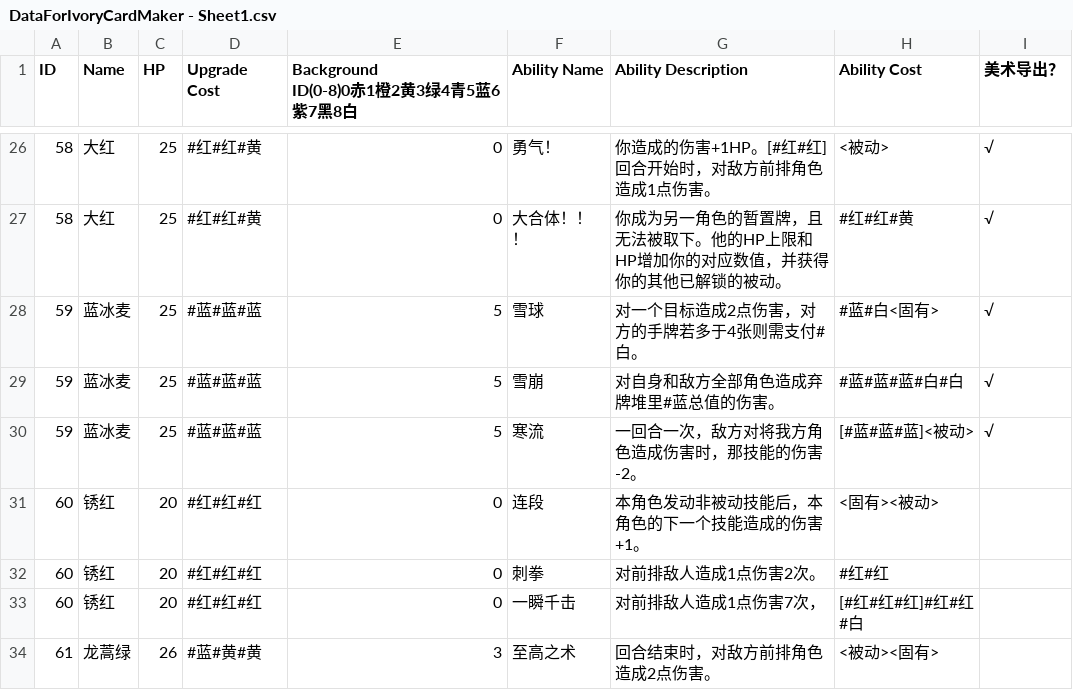
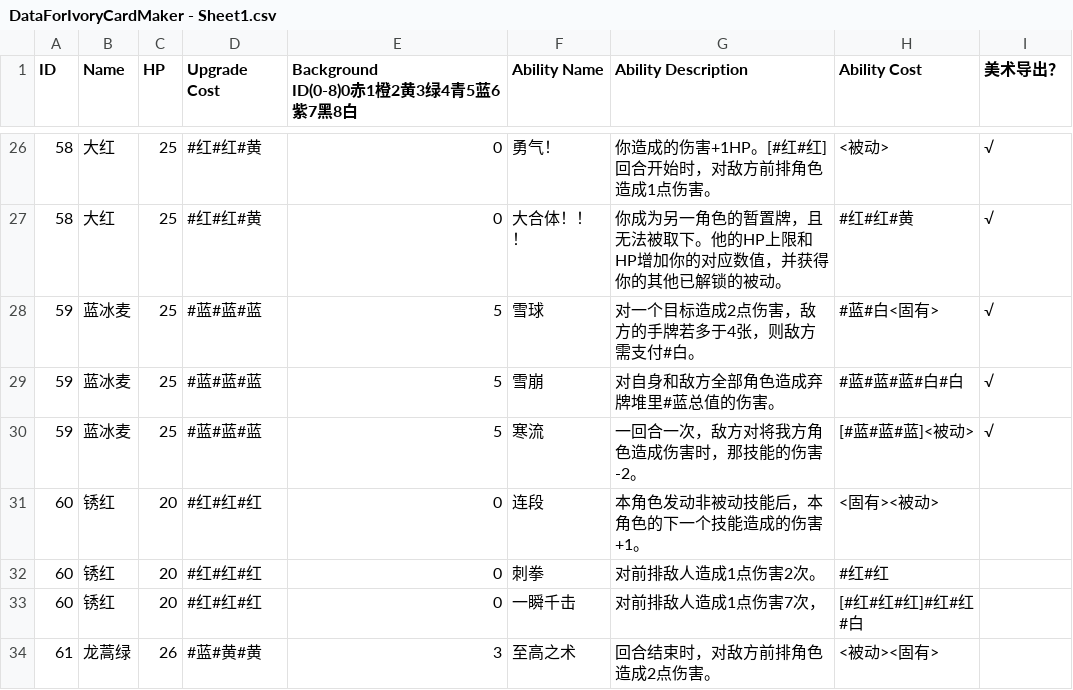
Before and after one commit to PPhive/IvoryCardMaker, a CSV file: Assets/DataForIvoryCardMaker - Sheet1.csv, drawn as a sheet; only a part is shown, gaps mark what is left out; the diff covers the shown part only.

```diff
--- a/Assets/DataForIvoryCardMaker - Sheet1.csv
+++ b/Assets/DataForIvoryCardMaker - Sheet1.csv
@@ -28,3 +28,3 @@ ID(0-8)0赤1橙2黄3绿4青5蓝6紫7黑8白",Ability Name,Ability Description,Ab
 58,大红,25,#红#红#黄,0,大合体！！！,你成为另一角色的暂置牌，且无法被取下。他的HP上限和HP增加你的对应数值，并获得你的其他已解锁的被动。,#红#红#黄,√
-59,蓝冰麦,25,#蓝#蓝#蓝,5,雪球,对一个目标造成2点伤害，对方的手牌若多于4张则需支付#白。,#蓝#白<固有>,√
+59,蓝冰麦,25,#蓝#蓝#蓝,5,雪球,对一个目标造成2点伤害，敌方的手牌若多于4张，则敌方需支付#白。,#蓝#白<固有>,√
 59,蓝冰麦,25,#蓝#蓝#蓝,5,雪崩,对自身和敌方全部角色造成弃牌堆里#蓝总值的伤害。,#蓝#蓝#蓝#白#白,√
```
Also changed, not shown: 9 added rows and 9 edited cells elsewhere in this file, 8 other files.
